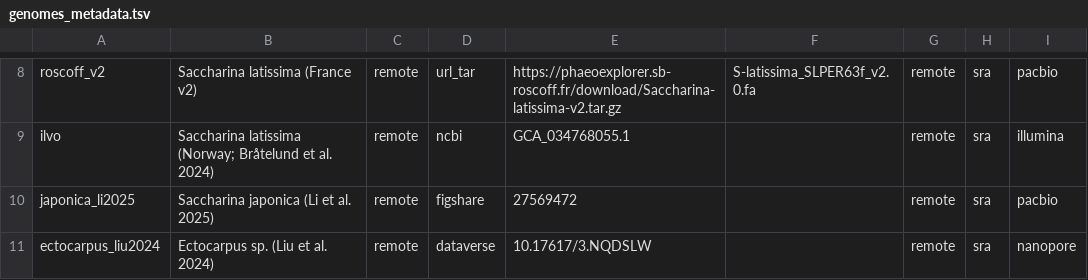
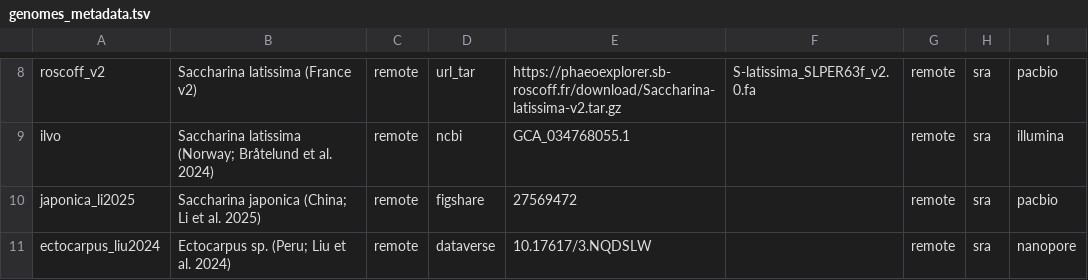
Before and after one commit to kdews/s-latissima-genome-v2, a TSV file: genomes_metadata.tsv, drawn as a sheet; only a part is shown, gaps mark what is left out; the diff names each change by its address in the sheet, - before the commit and + after, or states it on an @@ line.

```diff
--- a/genomes_metadata.tsv
+++ b/genomes_metadata.tsv
-B10: Saccharina japonica (Li et al. 2025)
+B10: Saccharina japonica (China; Li et al. 2025)
-B11: Ectocarpus sp. (Liu et al. 2024)
+B11: Ectocarpus sp. (Peru; Liu et al. 2024)
```
Also changed, not shown: 9 other files.
